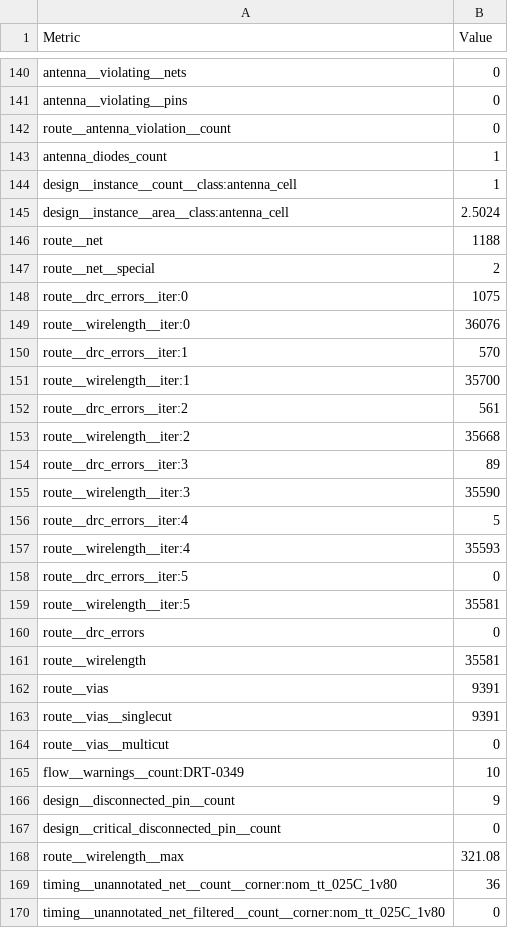
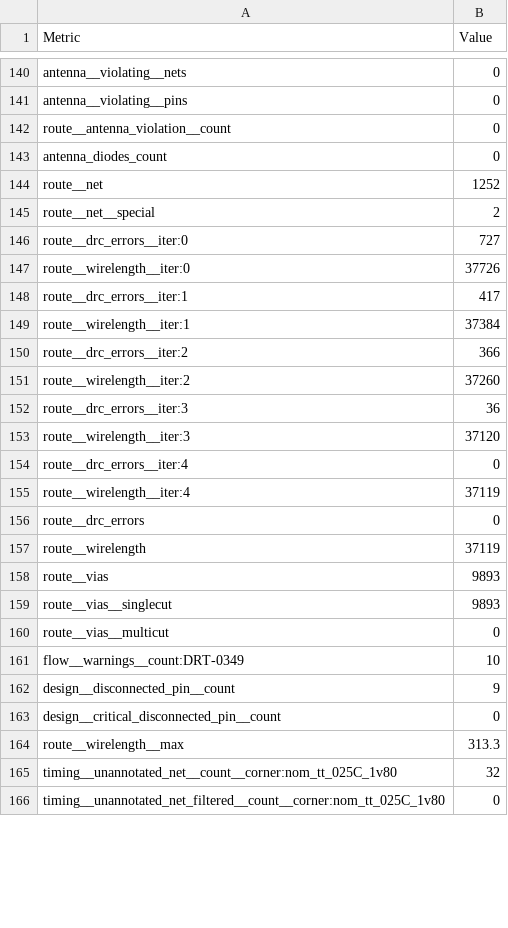
Before and after one commit to TinyTapeout/tinytapeout-sky-26d, a CSV file: projects/tt_um_tmcdonagh_guitar_pedal/stats/metrics.csv, drawn as a sheet; only a part is shown, gaps mark what is left out; the diff covers the shown part only.

```diff
--- a/projects/tt_um_tmcdonagh_guitar_pedal/stats/metrics.csv
+++ b/projects/tt_um_tmcdonagh_guitar_pedal/stats/metrics.csv
@@ -142,23 +142,19 @@ antenna__violating__pins,0
 route__antenna_violation__count,0
-antenna_diodes_count,1
-design__instance__count__class:antenna_cell,1
-design__instance__area__class:antenna_cell,2.5024
-route__net,1188
+antenna_diodes_count,0
+route__net,1252
 route__net__special,2
-route__drc_errors__iter:0,1075
-route__wirelength__iter:0,36076
-route__drc_errors__iter:1,570
-route__wirelength__iter:1,35700
-route__drc_errors__iter:2,561
-route__wirelength__iter:2,35668
-route__drc_errors__iter:3,89
-route__wirelength__iter:3,35590
-route__drc_errors__iter:4,5
-route__wirelength__iter:4,35593
-route__drc_errors__iter:5,0
-route__wirelength__iter:5,35581
+route__drc_errors__iter:0,727
+route__wirelength__iter:0,37726
+route__drc_errors__iter:1,417
+route__wirelength__iter:1,37384
+route__drc_errors__iter:2,366
+route__wirelength__iter:2,37260
+route__drc_errors__iter:3,36
+route__wirelength__iter:3,37120
+route__drc_errors__iter:4,0
+route__wirelength__iter:4,37119
 route__drc_errors,0
-route__wirelength,35581
-route__vias,9391
-route__vias__singlecut,9391
+route__wirelength,37119
+route__vias,9893
+route__vias__singlecut,9893
 route__vias__multicut,0
@@ -167,4 +163,4 @@ design__disconnected_pin__count,9
 design__critical_disconnected_pin__count,0
-route__wirelength__max,321.08
-timing__unannotated_net__count__corner:nom_tt_025C_1v80,36
+route__wirelength__max,313.3
+timing__unannotated_net__count__corner:nom_tt_025C_1v80,32
 timing__unannotated_net_filtered__count__corner:nom_tt_025C_1v80,0
```
Also changed, not shown: 1 moved row and 117 edited cells elsewhere in this file, 6 other files.
